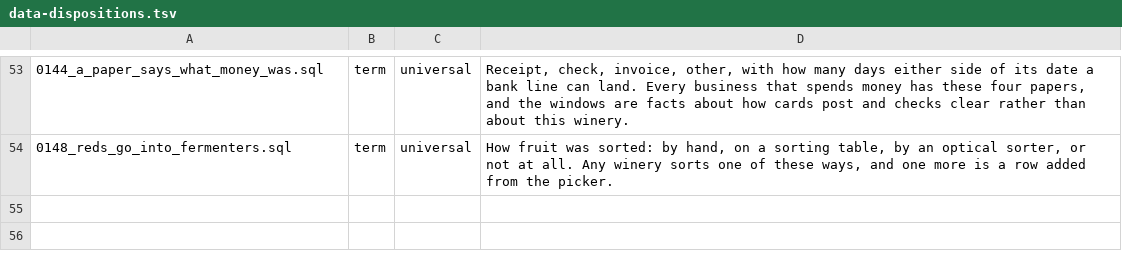
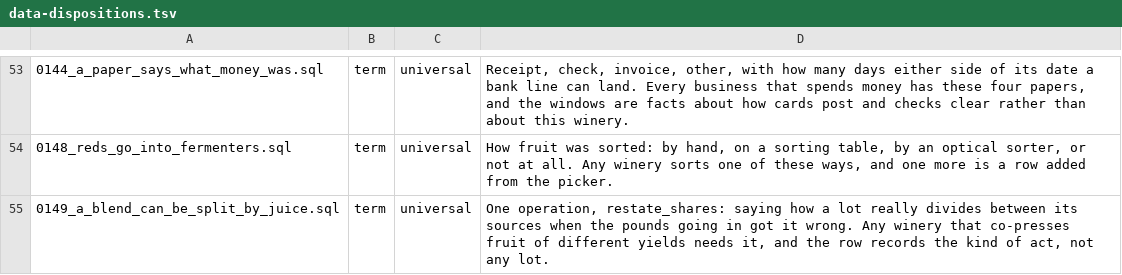
Before and after one commit to VigneronVitae/VSV-Management-Software, a TSV file: docs/review/data-dispositions.tsv, drawn as a sheet; only a part is shown, gaps mark what is left out; the diff names each change by its address in the sheet, - before the commit and + after, or states it on an @@ line.

```diff
--- a/docs/review/data-dispositions.tsv
+++ b/docs/review/data-dispositions.tsv
+row 55: 0149_a_blend_can_be_split_by_juice.sql | term | universal | One operation, restate_shares: saying how a lot really divides between its sources when the pounds going in got it wrong. Any winery that co-presses fruit of different yields needs it, and the row records the kind of act, not any lot.
```
Also changed, not shown: docs/review/refusal-sites.tsv, 7 other files.
